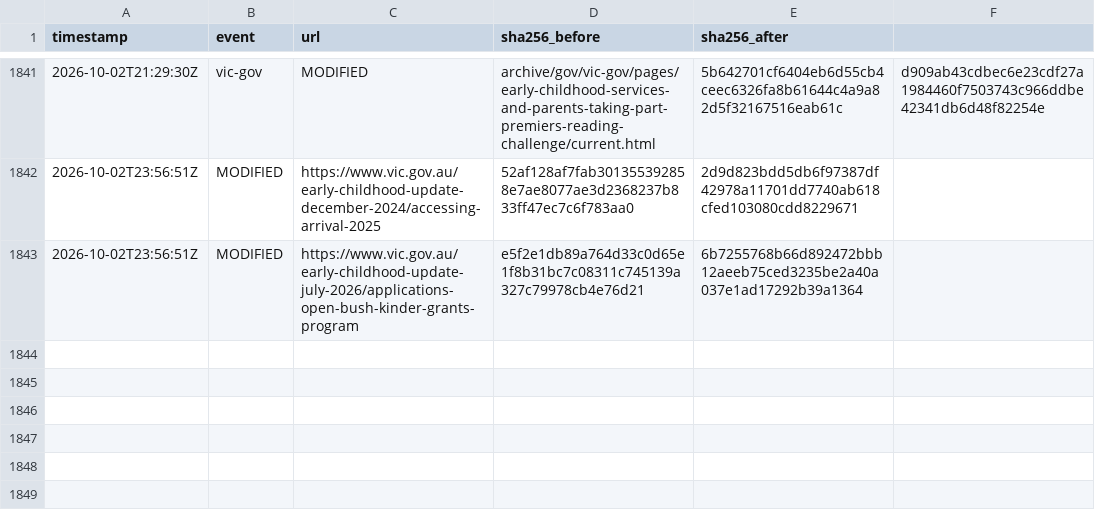
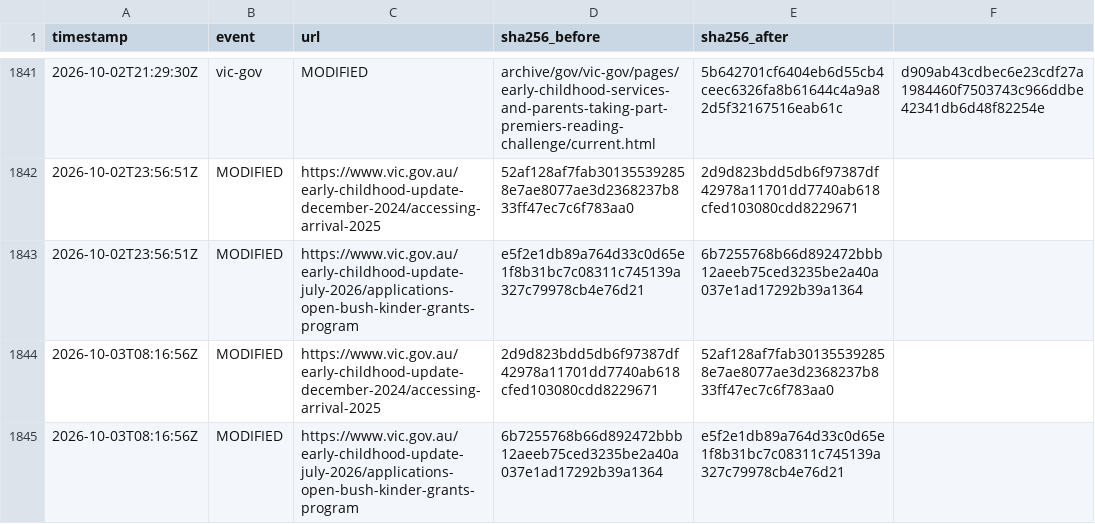
Before and after one commit to myNDISwiki/MyNDIS, a CSV file: archive/reports/vic-gov/change-ledger.csv, drawn as a sheet; only a part is shown, gaps mark what is left out.

Commit message:
Archive Victorian NDIS reform updates 2026-10-03T08:39:05Z

```diff
--- a/archive/reports/vic-gov/change-ledger.csv
+++ b/archive/reports/vic-gov/change-ledger.csv
@@ -1843 +1843,3 @@ timestamp,event,url,sha256_before,sha256_after
 2026-10-02T23:56:51Z,MODIFIED,https://www.vic.gov.au/early-childhood-update-july-2026/applications-open-bush-kinder-grants-program,e5f2e1db89a764d33c0d65e1f8b31bc7c08311c745139a327c79978cb4e76d21,6b7255768b66d892472bbb12aeeb75ced3235be2a40a037e1ad17292b39a1364
+2026-10-03T08:16:56Z,MODIFIED,https://www.vic.gov.au/early-childhood-update-december-2024/accessing-arrival-2025,2d9d823bdd5db6f97387df42978a11701dd7740ab618cfed103080cdd8229671,52af128af7fab301355392858e7ae8077ae3d2368237b833ff47ec7c6f783aa0
+2026-10-03T08:16:56Z,MODIFIED,https://www.vic.gov.au/early-childhood-update-july-2026/applications-open-bush-kinder-grants-program,6b7255768b66d892472bbb12aeeb75ced3235be2a40a037e1ad17292b39a1364,e5f2e1db89a764d33c0d65e1f8b31bc7c08311c745139a327c79978cb4e76d21
```
Also changed, not shown: archive/reports/vic-gov/page-registry.csv, 10 other files.
